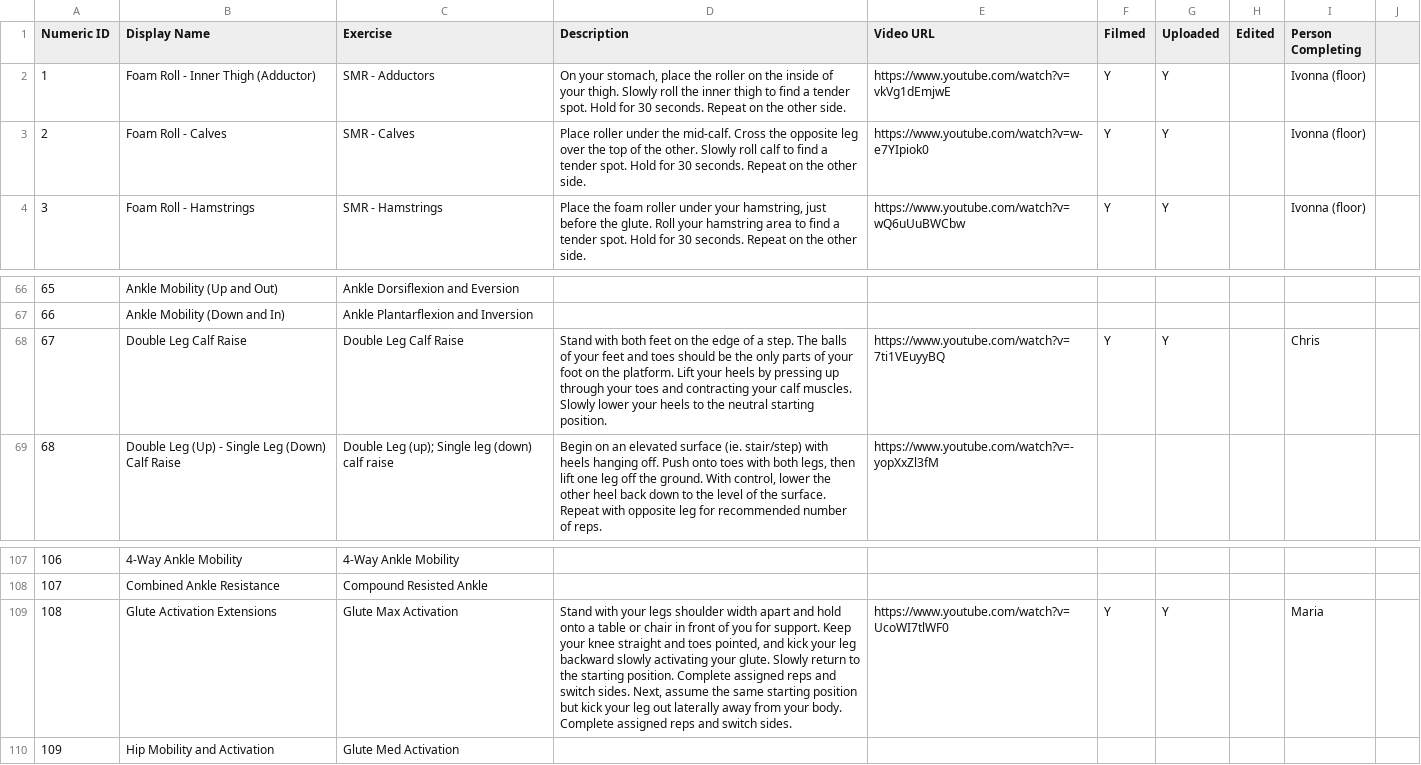
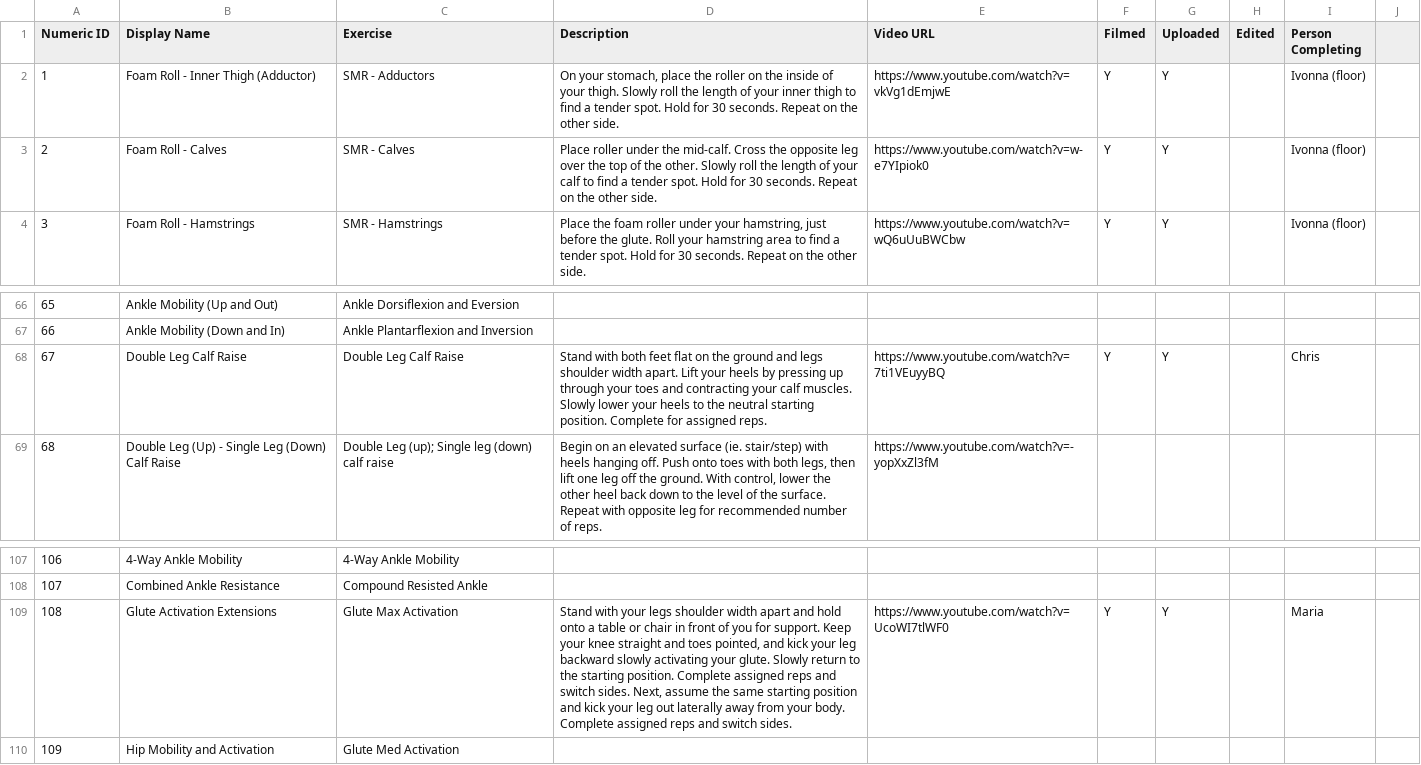
Before and after one commit to biometrixtech/plans, a CSV file: database/Exercise_Descriptions.csv, drawn as a sheet; only a part is shown, gaps mark what is left out.

```diff
--- a/database/Exercise_Descriptions.csv
+++ b/database/Exercise_Descriptions.csv
@@ -1,4 +1,4 @@
 Numeric ID	Display Name	Exercise	Description	Video URL	Filmed	Uploaded	Edited	Person Completing	
-"1"	Foam Roll - Inner Thigh (Adductor)	SMR - Adductors	On your stomach, place the roller on the inside of your thigh. Slowly roll the inner thigh to find a tender spot. Hold for 30 seconds. Repeat on the other side.	https://www.youtube.com/watch?v=vkVg1dEmjwE	Y	Y		Ivonna (floor) 	
-"2"	Foam Roll - Calves	SMR - Calves	Place roller under the mid-calf. Cross the opposite leg over the top of the other. Slowly roll calf to find a tender spot. Hold for 30 seconds. Repeat on the other side.	https://www.youtube.com/watch?v=w-e7YIpiok0	Y	Y		Ivonna (floor) 	
+"1"	Foam Roll - Inner Thigh (Adductor)	SMR - Adductors	On your stomach, place the roller on the inside of your thigh. Slowly roll the length of your inner thigh to find a tender spot. Hold for 30 seconds. Repeat on the other side.	https://www.youtube.com/watch?v=vkVg1dEmjwE	Y	Y		Ivonna (floor) 	
+"2"	Foam Roll - Calves	SMR - Calves	Place roller under the mid-calf. Cross the opposite leg over the top of the other. Slowly roll the length of your calf to find a tender spot. Hold for 30 seconds. Repeat on the other side.	https://www.youtube.com/watch?v=w-e7YIpiok0	Y	Y		Ivonna (floor) 	
 "3"	Foam Roll - Hamstrings	SMR - Hamstrings	Place the foam roller under your hamstring, just before the glute. Roll your hamstring area to find a tender spot. Hold for 30 seconds. Repeat on the other side.	https://www.youtube.com/watch?v=wQ6uUuBWCbw	Y	Y		Ivonna (floor) 	
@@ -67,3 +67,3 @@ Numeric ID	Display Name	Exercise	Description	Video URL	Filmed	Uploaded	Edited	Pe
 "66"	Ankle Mobility (Down and In)	Ankle Plantarflexion and Inversion							
-"67"	Double Leg Calf Raise	Double Leg Calf Raise	Stand with both feet on the edge of a step. The balls of your feet and toes should be the only parts of your foot on the platform. Lift your heels by pressing up through your toes and contracting your calf muscles. Slowly lower your heels to the neutral starting position.	https://www.youtube.com/watch?v=7ti1VEuyyBQ	Y	Y		Chris	
+"67"	Double Leg Calf Raise	Double Leg Calf Raise	Stand with both feet flat on the ground and legs shoulder width apart. Lift your heels by pressing up through your toes and contracting your calf muscles. Slowly lower your heels to the neutral starting position. Complete for assigned reps.	https://www.youtube.com/watch?v=7ti1VEuyyBQ	Y	Y		Chris	
 "68"	Double Leg (Up) - Single Leg (Down) Calf Raise	Double Leg (up); Single leg (down) calf raise	Begin on an elevated surface (ie. stair/step) with heels hanging off. Push onto toes with both legs, then lift one leg off the ground. With control, lower the other heel back down to the level of the surface. Repeat with opposite leg for recommended number of reps.	https://www.youtube.com/watch?v=-yopXxZl3fM					
@@ -108,3 +108,3 @@ Numeric ID	Display Name	Exercise	Description	Video URL	Filmed	Uploaded	Edited	Pe
 "107"	Combined Ankle Resistance	Compound Resisted Ankle							
-"108"	Glute Activation Extensions	Glute Max Activation	Stand with your legs shoulder width apart and hold onto a table or chair in front of you for support. Keep your knee straight and toes pointed, and kick your leg backward slowly activating your glute. Slowly return to the starting position. Complete assigned reps and switch sides. Next, assume the same starting position but kick your leg out laterally away from your body. Complete assigned reps and switch sides.	https://www.youtube.com/watch?v=UcoWI7tlWF0	Y	Y		Maria	
+"108"	Glute Activation Extensions	Glute Max Activation	Stand with your legs shoulder width apart and hold onto a table or chair in front of you for support. Keep your knee straight and toes pointed, and kick your leg backward slowly activating your glute. Slowly return to the starting position. Complete assigned reps and switch sides. Next, assume the same starting position and kick your leg out laterally away from your body. Complete assigned reps and switch sides.	https://www.youtube.com/watch?v=UcoWI7tlWF0	Y	Y		Maria	
 "109"	Hip Mobility and Activation	Glute Med Activation							
```
Also changed, not shown: database/Exercise_Library.csv, 1 other file.
